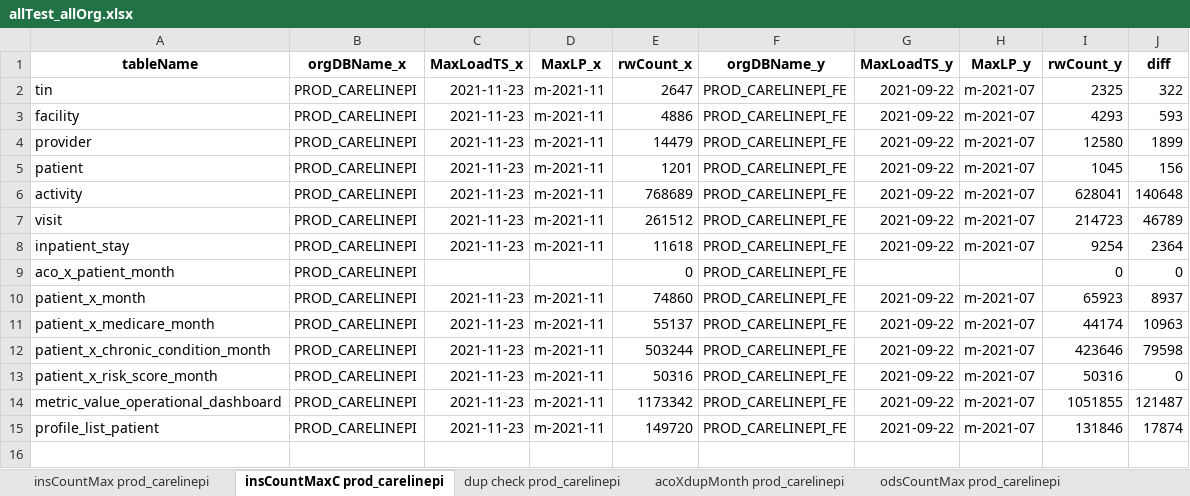
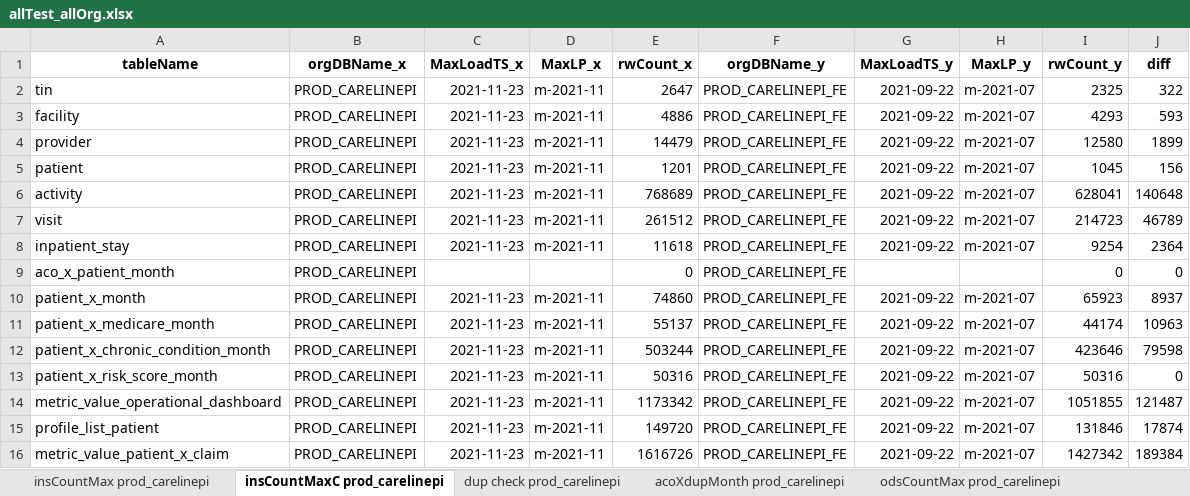
Before and after one commit to mikeoconnor-cj/pythonWrk, an Excel workbook: allTest_allOrg.xlsx, sheet insCountMaxC prod_carelinepi, drawn as a sheet; values as stored, in another font and other column widths than the file's, no borders; the diff names each change by its address in the sheet, - before the commit and + after, or states it on an @@ line.

Commit message:
another careline reort

```diff
--- a/allTest_allOrg.xlsx (sheet insCountMaxC prod_carelinepi)
+++ b/allTest_allOrg.xlsx (sheet insCountMaxC prod_carelinepi)
+row 16: metric_value_patient_x_claim | PROD_CARELINEPI | 2021-11-23 | m-2021-11 | 1616726 | PROD_CARELINEPI_FE | 2021-09-22 | m-2021-07 | 1427342 | 189384
```
Also changed, not shown: sheet insCountMax prod_carelinepi, sheet dup check prod_carelinepi.
